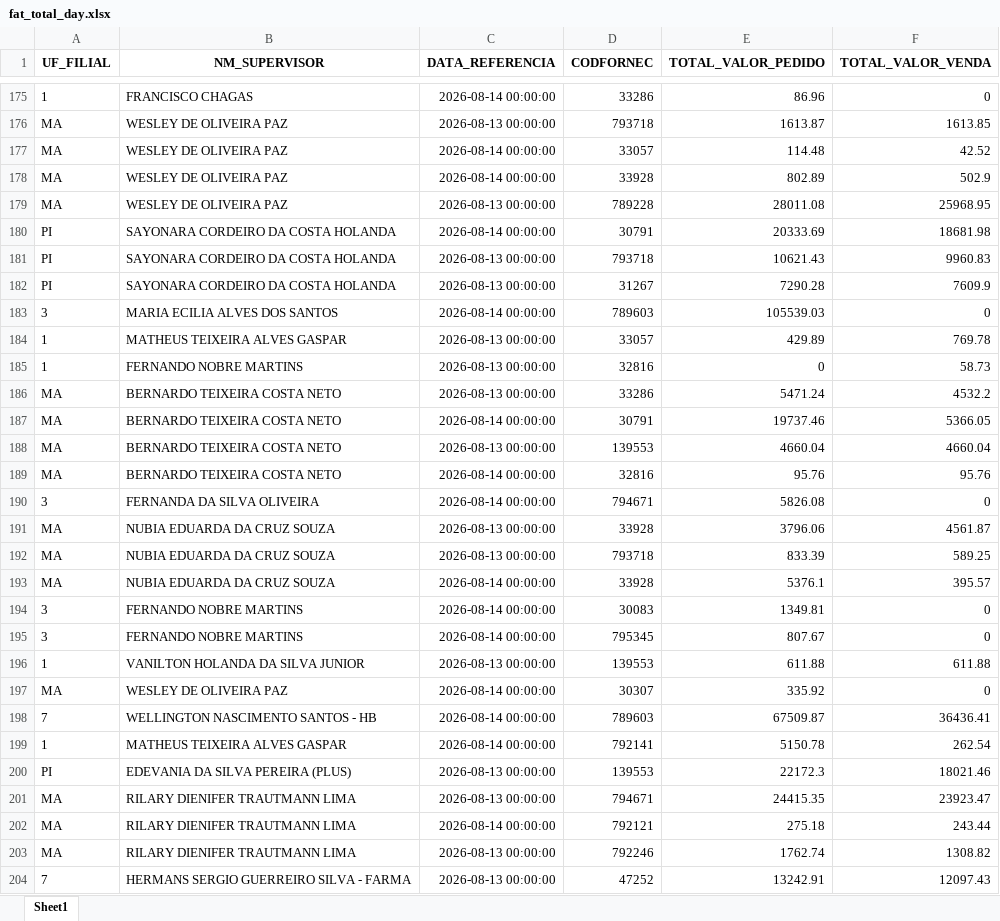
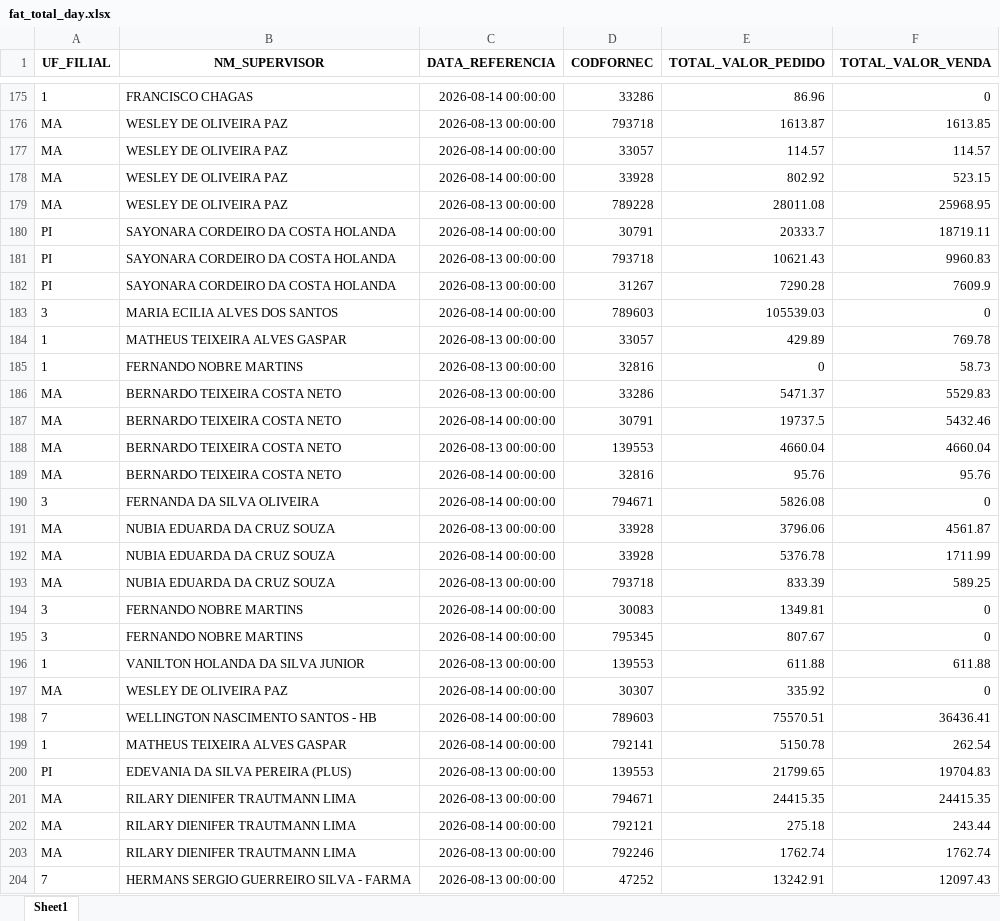
Before and after one commit to RoqueChristian/total_day, an Excel workbook: data/fat_total_day.xlsx, sheet Sheet1, drawn as a sheet; only a part is shown, gaps mark what is left out; values as stored, in another font and other column widths than the file's, no borders; removed rows and columns are numbered as before the commit, all else as after; the diff covers the shown part only; the diff names each change by its address in the sheet, - before the commit and + after, or states it on an @@ line.

Commit message:
chore(data): batch update intraday vendas - 20:00:04

```diff
--- a/data/fat_total_day.xlsx (sheet Sheet1)
+++ b/data/fat_total_day.xlsx (sheet Sheet1)
-E177 (TOTAL_VALOR_PEDIDO): 114.48
+E177 (TOTAL_VALOR_PEDIDO): 114.57
-F177 (TOTAL_VALOR_VENDA): 42.52
+F177 (TOTAL_VALOR_VENDA): 114.57
-E178 (TOTAL_VALOR_PEDIDO): 802.89
+E178 (TOTAL_VALOR_PEDIDO): 802.92
-F178 (TOTAL_VALOR_VENDA): 502.9
+F178 (TOTAL_VALOR_VENDA): 523.15
-E180 (TOTAL_VALOR_PEDIDO): 20333.69
+E180 (TOTAL_VALOR_PEDIDO): 20333.7
-F180 (TOTAL_VALOR_VENDA): 18681.98
+F180 (TOTAL_VALOR_VENDA): 18719.11
-E186 (TOTAL_VALOR_PEDIDO): 5471.24
+E186 (TOTAL_VALOR_PEDIDO): 5471.37
-F186 (TOTAL_VALOR_VENDA): 4532.2
+F186 (TOTAL_VALOR_VENDA): 5529.83
-E187 (TOTAL_VALOR_PEDIDO): 19737.46
+E187 (TOTAL_VALOR_PEDIDO): 19737.5
-F187 (TOTAL_VALOR_VENDA): 5366.05
+F187 (TOTAL_VALOR_VENDA): 5432.46
+row 192: MA | NUBIA EDUARDA DA CRUZ SOUZA | 2026-08-14 00:00:00 | 33928 | 5376.78 | 1711.99
-row 193: MA | NUBIA EDUARDA DA CRUZ SOUZA | 2026-08-14 00:00:00 | 33928 | 5376.1 | 395.57
-E198 (TOTAL_VALOR_PEDIDO): 67509.87
+E198 (TOTAL_VALOR_PEDIDO): 75570.51
-E200 (TOTAL_VALOR_PEDIDO): 22172.3
+E200 (TOTAL_VALOR_PEDIDO): 21799.65
-F200 (TOTAL_VALOR_VENDA): 18021.46
+F200 (TOTAL_VALOR_VENDA): 19704.83
-F201 (TOTAL_VALOR_VENDA): 23923.47
+F201 (TOTAL_VALOR_VENDA): 24415.35
-F203 (TOTAL_VALOR_VENDA): 1308.82
+F203 (TOTAL_VALOR_VENDA): 1762.74
```
Also changed, not shown: 3 added rows, 3 removed rows and 121 edited cells elsewhere in this sheet.
